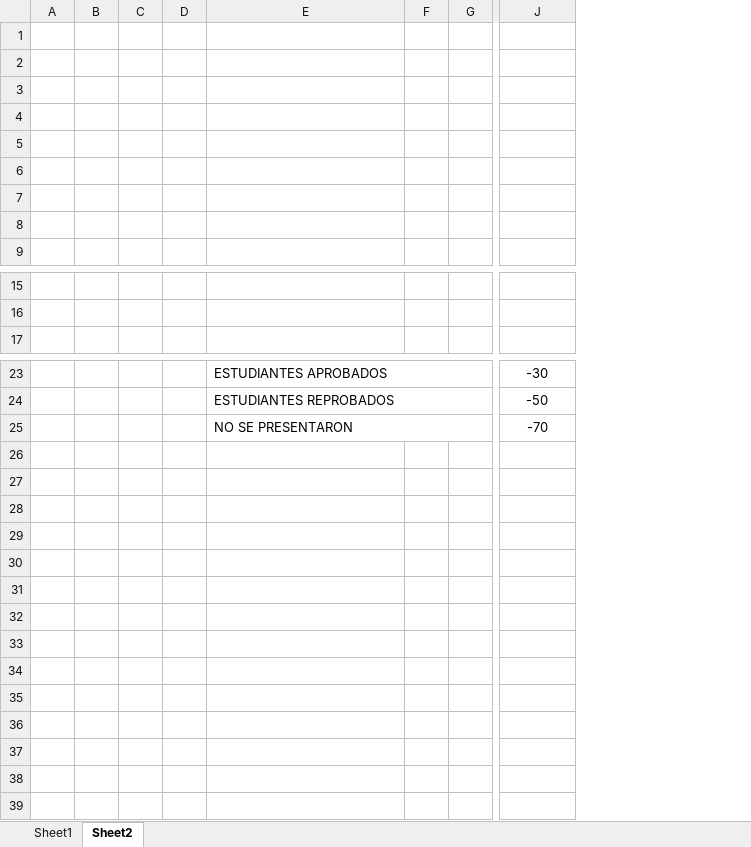
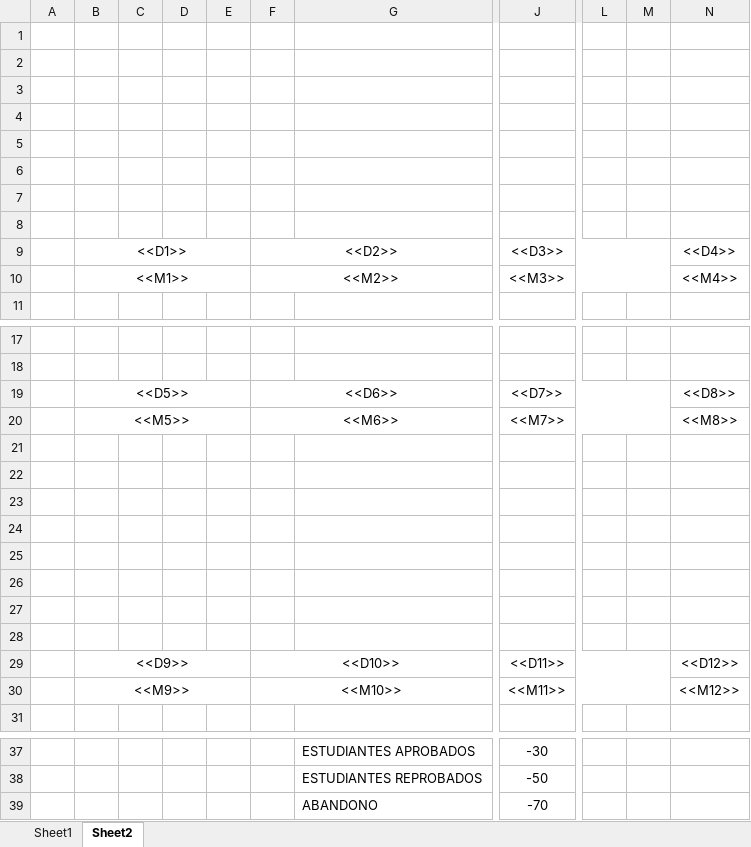
Before and after one commit to malbino/orion, an Excel workbook: web/resources/uploads/centralizador.xlsx, sheet Sheet2, drawn as a sheet; only a part is shown, gaps mark what is left out; values as stored, in another font and other column widths than the file's, no borders; removed rows and columns are numbered as before the commit, all else as after; rows hold the shown columns only; the diff names each change by its address in the sheet, - before the commit and + after, or states it on an @@ line.

Commit message:
Adecuacion Centralizador de Calificaciones DDE/SESFP/INS/0146/2024

```diff
--- a/web/resources/uploads/centralizador.xlsx (sheet Sheet2)
+++ b/web/resources/uploads/centralizador.xlsx (sheet Sheet2)
-column B, empty
+column B, empty
+column E, empty
+column F, empty
-column F, empty
-column G, empty
+column L, empty
+column M, empty
+column N, empty
+row 9:  | <<D1>> |  |  |  | <<D2>> |  | <<D3>> |  |  | <<D4>>
+row 10:  | <<M1>> |  |  |  | <<M2>> |  | <<M3>> |  |  | <<M4>>
+row 19:  | <<D5>> |  |  |  | <<D6>> |  | <<D7>> |  |  | <<D8>>
+row 20:  | <<M5>> |  |  |  | <<M6>> |  | <<M7>> |  |  | <<M8>>
+row 21: (empty)
+row 22: (empty)
+row 23: (empty)
+row 24: (empty)
+row 25: (empty)
+row 26: (empty)
+row 27: (empty)
+row 28: (empty)
+row 29:  | <<D9>> |  |  |  | <<D10>> |  | <<D11>> |  |  | <<D12>>
+row 30:  | <<M9>> |  |  |  | <<M10>> |  | <<M11>> |  |  | <<M12>>
-G39: NO SE PRESENTARON
+G39: ABANDONO
```
Also changed, not shown: sheet Sheet1, charts or pictures, 17 other files.
